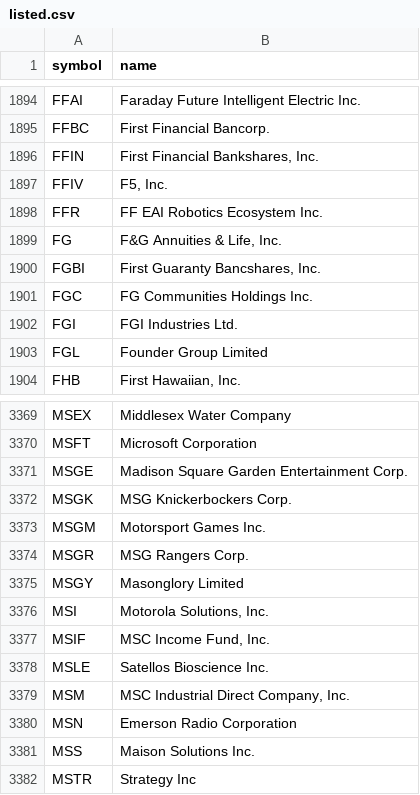
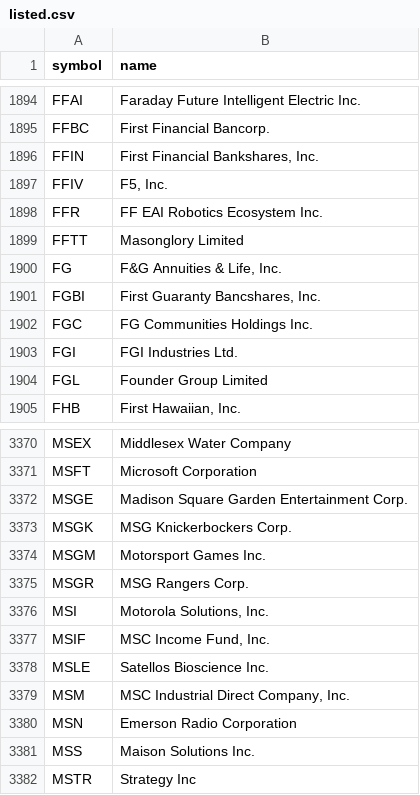
Before and after one commit to danreed001-droid/NIBII, a CSV file: data/listed.csv, drawn as a sheet; only a part is shown, gaps mark what is left out.

```diff
--- a/data/listed.csv
+++ b/data/listed.csv
@@ -1898,2 +1898,3 @@ FFIV,"F5, Inc."
 FFR,FF EAI Robotics Ecosystem Inc.
+FFTT,Masonglory Limited
 FG,"F&G Annuities & Life, Inc."
@@ -3374,3 +3375,2 @@ MSGM,Motorsport Games Inc.
 MSGR,MSG Rangers Corp.
-MSGY,Masonglory Limited
 MSI,"Motorola Solutions, Inc."
```
Also changed, not shown: data/industries_all.csv, 8 other files.
